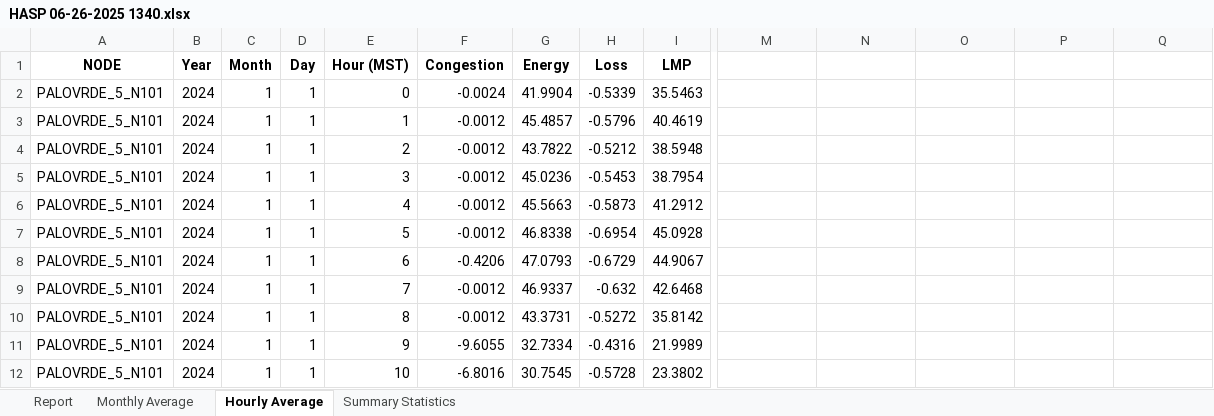
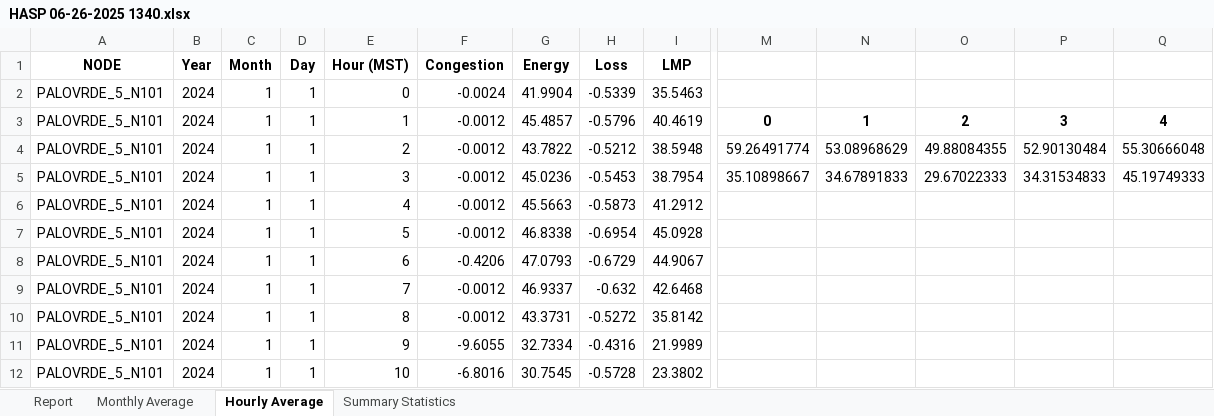
Before and after one commit to haileyhendrickson/CAISOAPI, an Excel workbook: HASP 06-26-2025 1340.xlsx, sheet Hourly Average, drawn as a sheet; only a part is shown, gaps mark what is left out; values as stored, in another font and other column widths than the file's, no borders; conditional formats not drawn; removed rows and columns are numbered as before the commit, all else as after; rows hold the shown columns only; the diff names each change by its address in the sheet, - before the commit and + after, or states it on an @@ line.

```diff
--- a/HASP 06-26-2025 1340.xlsx (sheet Hourly Average)
+++ b/HASP 06-26-2025 1340.xlsx (sheet Hourly Average)
-row 3: PALOVRDE_5_N101 | 2024 | 1 | 1 | 1 | -0.0012 | 45.4857 | -0.5796 | 40.4619
-row 4: PALOVRDE_5_N101 | 2024 | 1 | 1 | 2 | -0.0012 | 43.7822 | -0.5212 | 38.5948
-row 5: PALOVRDE_5_N101 | 2024 | 1 | 1 | 3 | -0.0012 | 45.0236 | -0.5453 | 38.7954
+row 3: PALOVRDE_5_N101 | 2024 | 1 | 1 | 1 | -0.0012 | 45.4857 | -0.5796 | 40.4619 | 0 | 1 | 2 | 3 | 4
+row 4: PALOVRDE_5_N101 | 2024 | 1 | 1 | 2 | -0.0012 | 43.7822 | -0.5212 | 38.5948 | 59.26491774 | 53.08968629 | 49.88084355 | 52.90130484 | 55.30666048
+row 5: PALOVRDE_5_N101 | 2024 | 1 | 1 | 3 | -0.0012 | 45.0236 | -0.5453 | 38.7954 | 35.10898667 | 34.67891833 | 29.67022333 | 34.31534833 | 45.19749333
```
Also changed, not shown: 15 other files.
